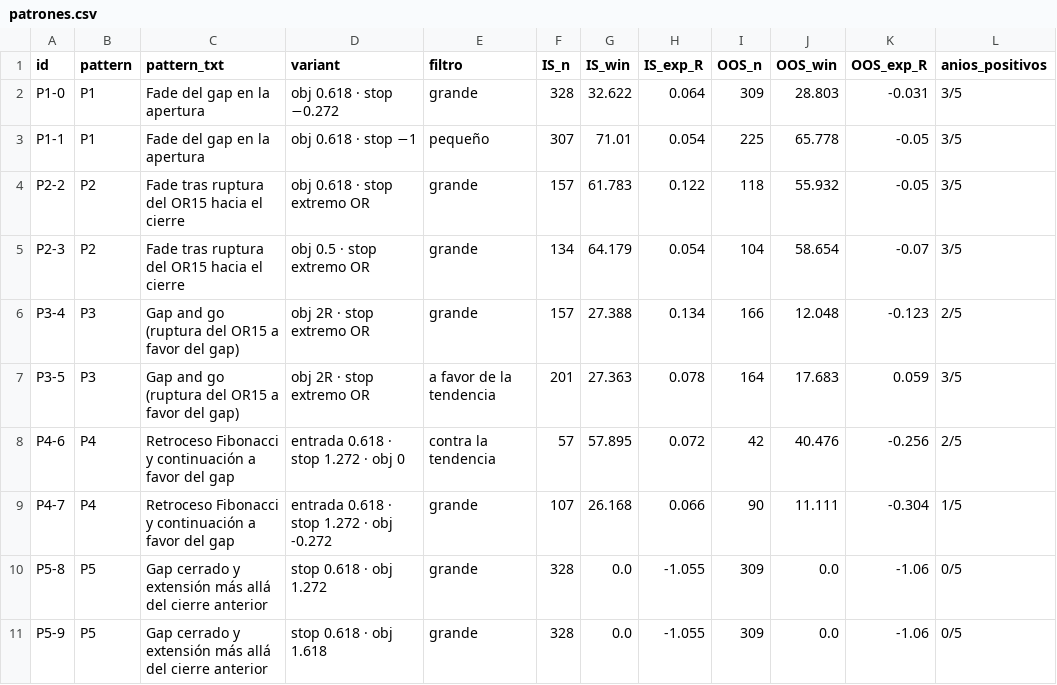
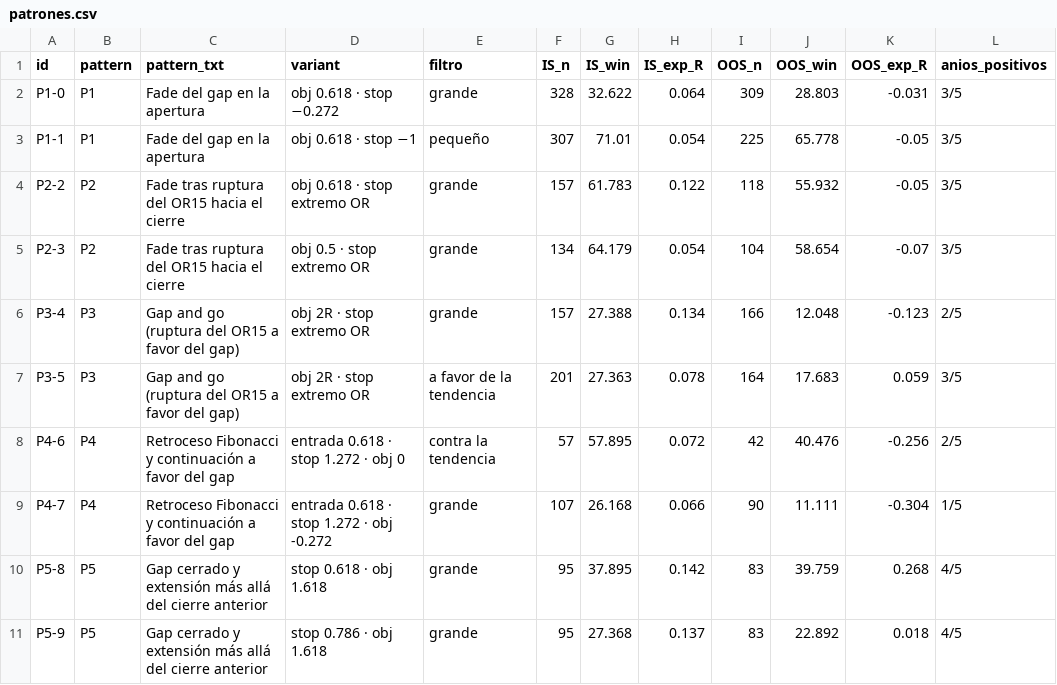
Before and after one commit to drjimenez/drjimenez, a CSV file: orb/results/dukascopy/dashboard/patrones.csv, drawn as a sheet.

```diff
--- a/orb/results/dukascopy/dashboard/patrones.csv
+++ b/orb/results/dukascopy/dashboard/patrones.csv
@@ -9,3 +9,3 @@ P4-6,P4,Retroceso Fibonacci y continuación a favor del gap,entrada 0.618 · sto
 P4-7,P4,Retroceso Fibonacci y continuación a favor del gap,entrada 0.618 · stop 1.272 · obj -0.272,grande,107,26.168,0.066,90,11.111,-0.304,1/5
-P5-8,P5,Gap cerrado y extensión más allá del cierre anterior,stop 0.618 · obj 1.272,grande,328,0.0,-1.055,309,0.0,-1.06,0/5
-P5-9,P5,Gap cerrado y extensión más allá del cierre anterior,stop 0.618 · obj 1.618,grande,328,0.0,-1.055,309,0.0,-1.06,0/5
+P5-8,P5,Gap cerrado y extensión más allá del cierre anterior,stop 0.618 · obj 1.618,grande,95,37.895,0.142,83,39.759,0.268,4/5
+P5-9,P5,Gap cerrado y extensión más allá del cierre anterior,stop 0.786 · obj 1.618,grande,95,27.368,0.137,83,22.892,0.018,4/5
```
Also changed, not shown: orb/results/dukascopy/strategy/patrones_resultados.csv, 8 other files.
